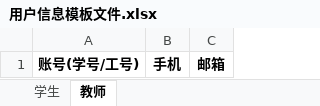
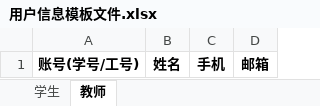
Before and after one commit to J-keaper/classroomsys, an Excel workbook: src/main/web/file/用户信息模板文件.xlsx, sheet 教师, drawn as a sheet; values as stored, in another font and other column widths than the file's, no borders; the diff names each change by its address in the sheet, - before the commit and + after, or states it on an @@ line.

```diff
--- a/src/main/web/file/用户信息模板文件.xlsx (sheet 教师)
+++ b/src/main/web/file/用户信息模板文件.xlsx (sheet 教师)
+column B, row 1: 姓名
```
Also changed, not shown: sheet 学生, 8 other files.
